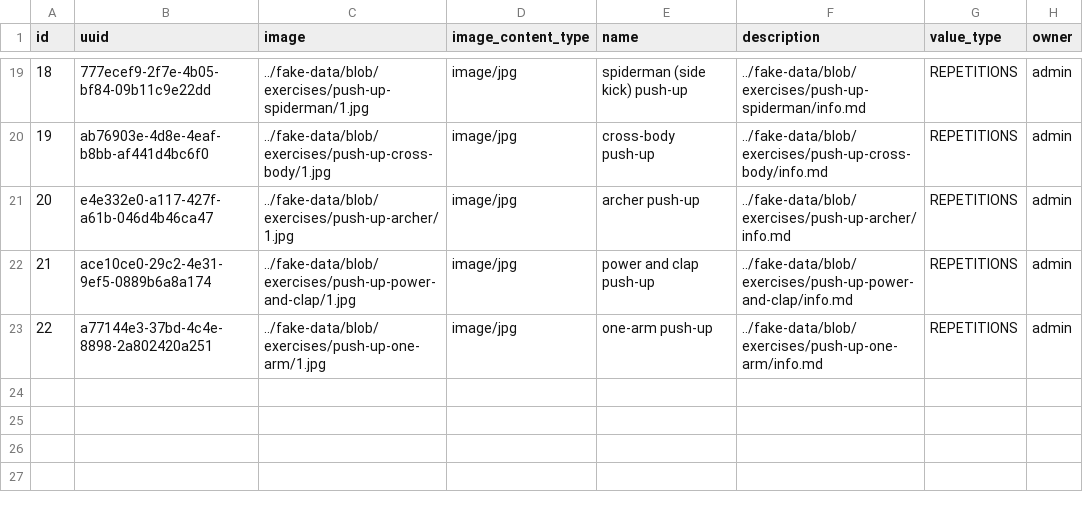
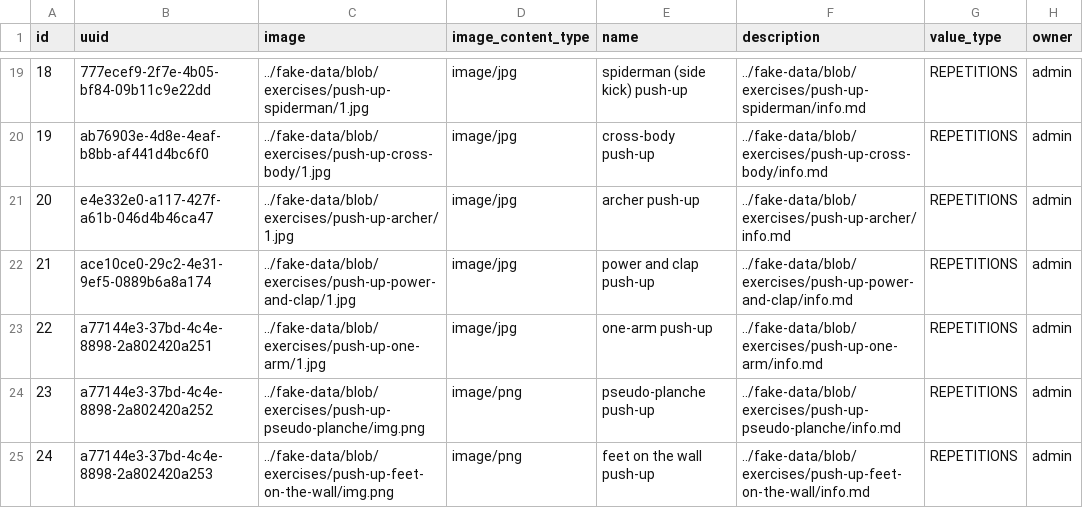
Before and after one commit to xcesco/power-trainer, a CSV file: src/main/resources/config/liquibase/fake-data/exercises.csv, drawn as a sheet; only a part is shown, gaps mark what is left out.

Commit message:
power-trainer-16 put my exercise on fake-data

```diff
--- a/src/main/resources/config/liquibase/fake-data/exercises.csv
+++ b/src/main/resources/config/liquibase/fake-data/exercises.csv
@@ -23 +23,3 @@ id;uuid;image;image_content_type;name;description;value_type;owner
 22;a77144e3-37bd-4c4e-8898-2a802420a251;../fake-data/blob/exercises/push-up-one-arm/1.jpg;image/jpg;one-arm push-up;../fake-data/blob/exercises/push-up-one-arm/info.md;REPETITIONS;admin
+23;a77144e3-37bd-4c4e-8898-2a802420a252;../fake-data/blob/exercises/push-up-pseudo-planche/img.png;image/png;pseudo-planche push-up;../fake-data/blob/exercises/push-up-pseudo-planche/info.md;REPETITIONS;admin
+24;a77144e3-37bd-4c4e-8898-2a802420a253;../fake-data/blob/exercises/push-up-feet-on-the-wall/img.png;image/png;feet on the wall push-up;../fake-data/blob/exercises/push-up-feet-on-the-wall/info.md;REPETITIONS;admin
```
Also changed, not shown: 24 other files.
